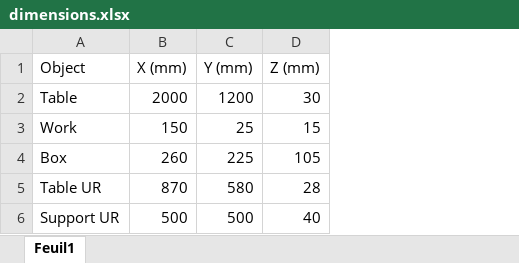
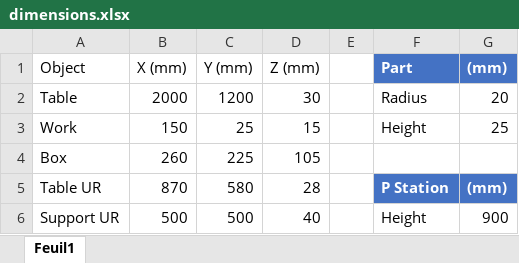
Before and after one commit to Natoon51/Internship, an Excel workbook: doc/dimensions.xlsx, sheet Feuil1, drawn as a sheet; values as stored, in another font and other column widths than the file's, no borders; table styles not drawn; the diff names each change by its address in the sheet, - before the commit and + after, or states it on an @@ line.

Commit message:
Added size of parts and station

```diff
--- a/doc/dimensions.xlsx (sheet Feuil1)
+++ b/doc/dimensions.xlsx (sheet Feuil1)
+column E, empty
+column F (Part), rows 2-6: Radius | Height |  | P Station | Height
+column G ((mm)), rows 2-6: 20 | 25 |  | (mm) | 900
```
